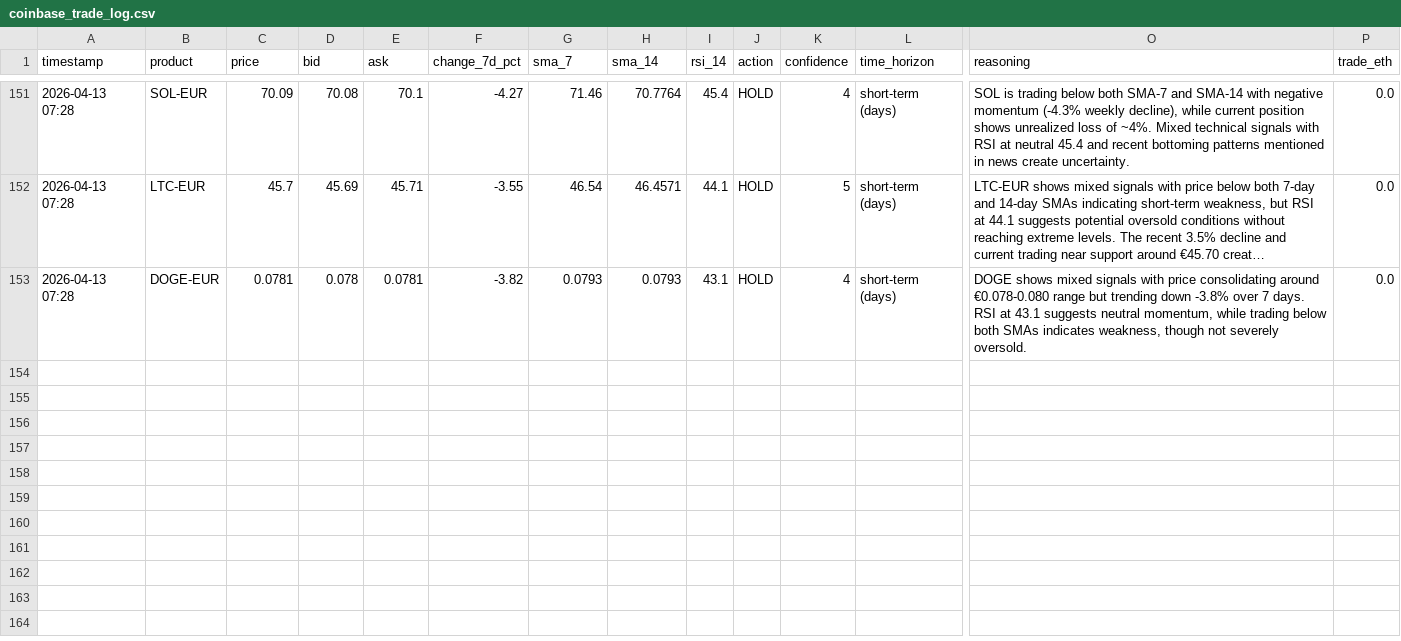
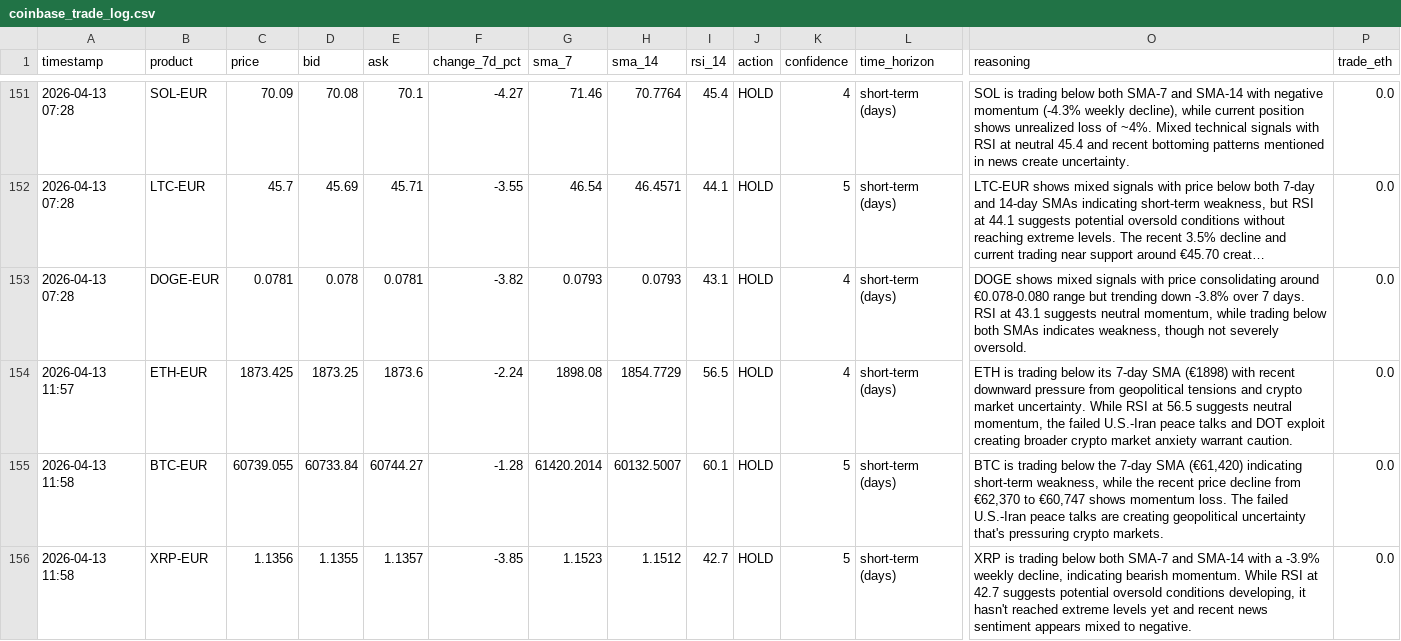
Before and after one commit to mfx-frid/eth-trader, a CSV file: coinbase_trade_log.csv, drawn as a sheet; only a part is shown, gaps mark what is left out; long unchanged cells end in …; rows hold the shown columns only; the diff covers the shown part only; the diff names each change by its address in the sheet, - before the commit and + after, or states it on an @@ line.

```diff
--- a/coinbase_trade_log.csv
+++ b/coinbase_trade_log.csv
+row 154: 2026-04-13 11:57 | ETH-EUR | 1873.425 | 1873.25 | 1873.6 | -2.24 | 1898.08 | 1854.7729 | 56.5 | HOLD | 4 | short-term (days) | ETH is trading below its 7-day SMA (€1898) with recent downward pressure from geopolitical tensions and crypto market uncertainty. While RSI at 56.5 suggests neutral momentum, the failed U.S.-Iran peace talks and DOT exploit creating broader crypto market anxiety warrant caution. | 0.0
+row 155: 2026-04-13 11:58 | BTC-EUR | 60739.055 | 60733.84 | 60744.27 | -1.28 | 61420.2014 | 60132.5007 | 60.1 | HOLD | 5 | short-term (days) | BTC is trading below the 7-day SMA (€61,420) indicating short-term weakness, while the recent price decline from €62,370 to €60,747 shows momentum loss. The failed U.S.-Iran peace talks are creating geopolitical uncertainty that's pressuring crypto markets. | 0.0
+row 156: 2026-04-13 11:58 | XRP-EUR | 1.1356 | 1.1355 | 1.1357 | -3.85 | 1.1523 | 1.1512 | 42.7 | HOLD | 5 | short-term (days) | XRP is trading below both SMA-7 and SMA-14 with a -3.9% weekly decline, indicating bearish momentum. While RSI at 42.7 suggests potential oversold conditions developing, it hasn't reached extreme levels yet and recent news sentiment appears mixed to negative. | 0.0
```
Also changed, not shown: 3 added rows elsewhere in this file.
